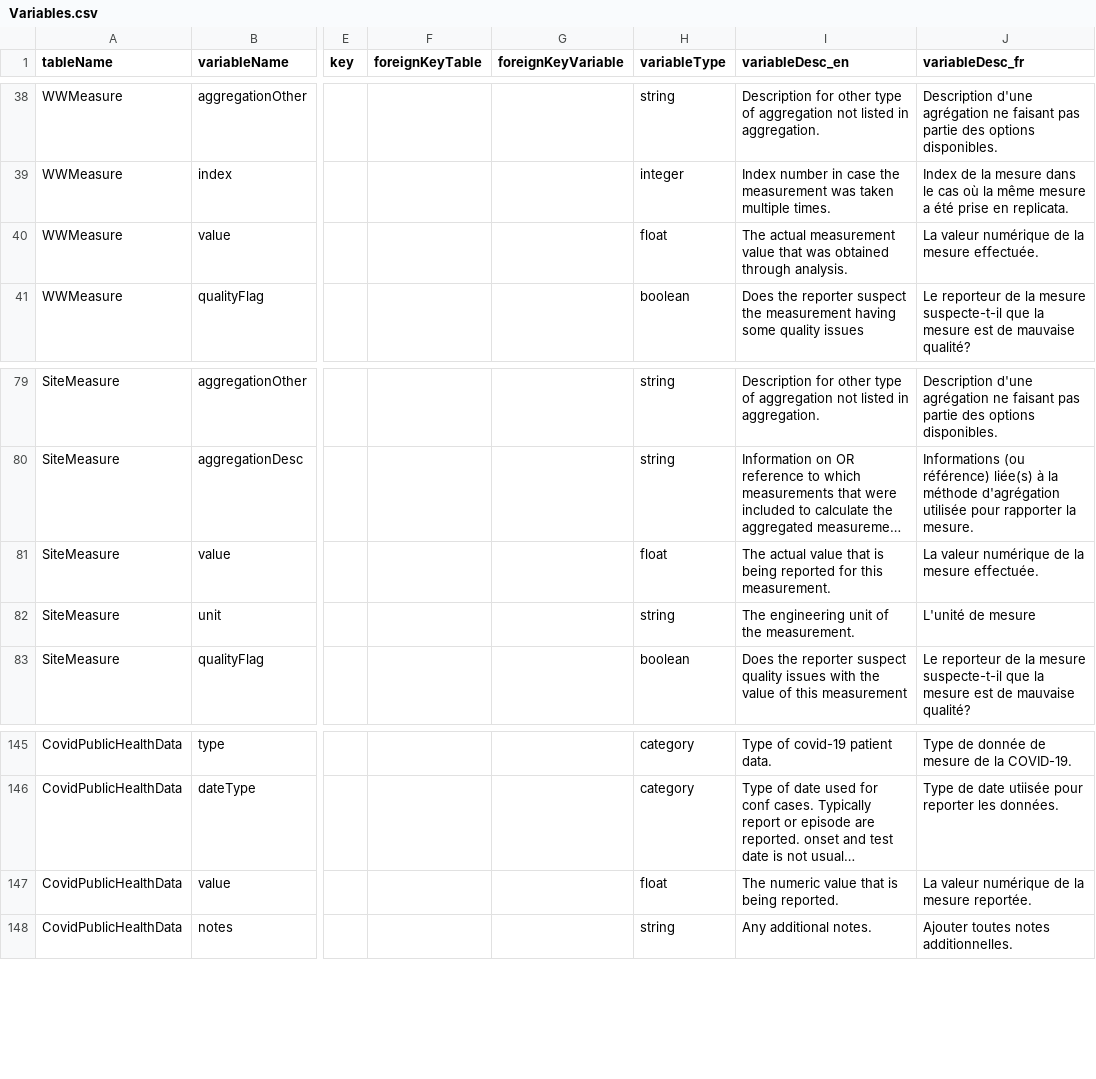
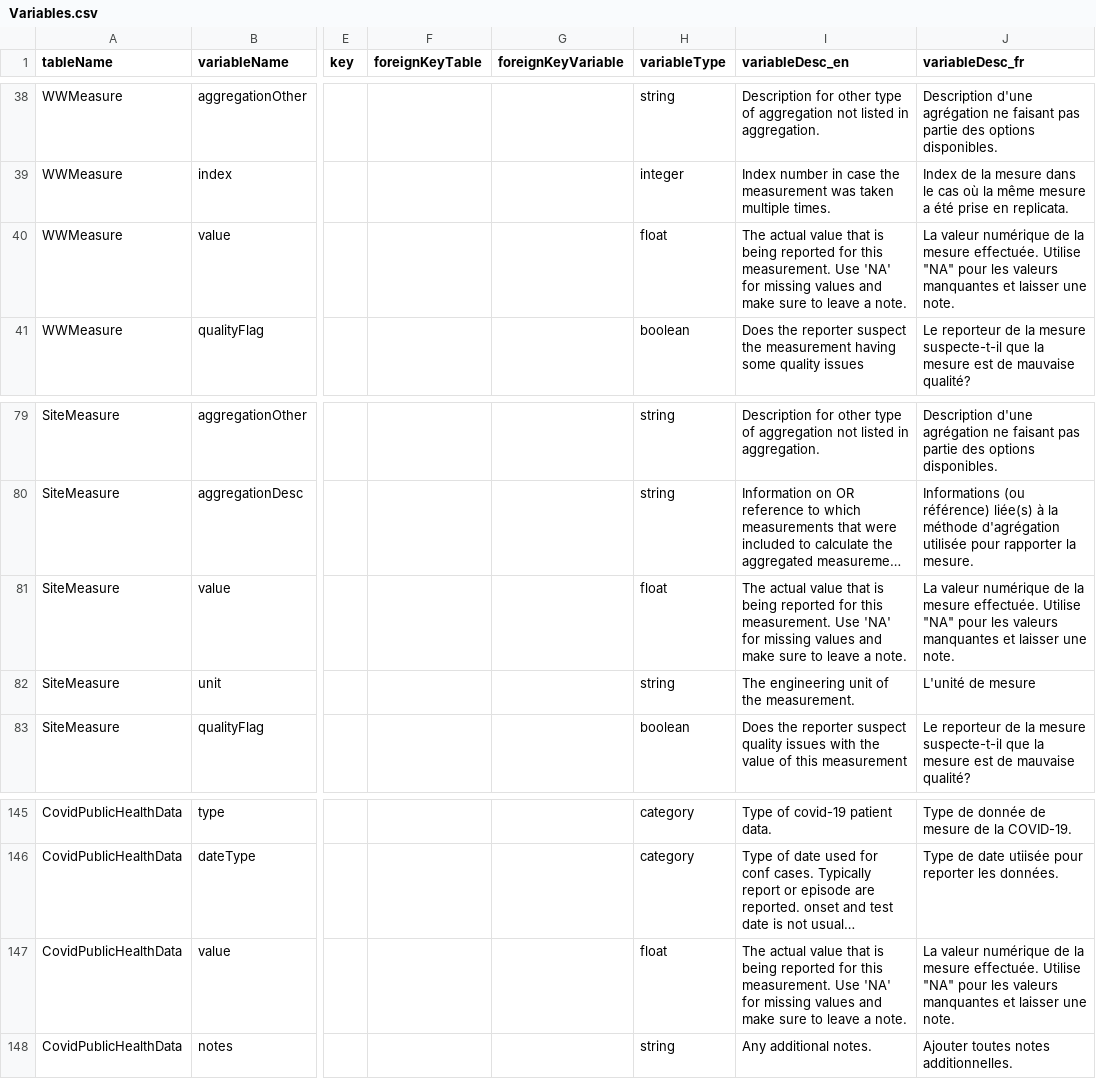
Before and after one commit to Big-Life-Lab/PHES-ODM, a CSV file: site/Variables.csv, drawn as a sheet; only a part is shown, gaps mark what is left out; long unchanged cells end in …; the diff names each change by its address in the sheet, - before the commit and + after, or states it on an @@ line.

Commit message:
Handles missing values
When dealing with missing values use 'NA' to denote that the data is missing, and leave a note explaining why.

```diff
--- a/site/Variables.csv
+++ b/site/Variables.csv
-I40 (variableDesc_en): The actual measurement value that was obtained through analysis.
+I40 (variableDesc_en): The actual value that is being reported for this measurement. Use 'NA' for missing values and make sure to leave a note.
-J40 (variableDesc_fr): …mesure effectuée.
+J40 (variableDesc_fr): …mesure effectuée. Utilise "NA" pour les valeurs manquantes et laisser une note.
-I81 (variableDesc_en): …this measurement.
+I81 (variableDesc_en): …this measurement. Use 'NA' for missing values and make sure to leave a note.
-J81 (variableDesc_fr): …mesure effectuée.
+J81 (variableDesc_fr): …mesure effectuée. Utilise "NA" pour les valeurs manquantes et laisser une note.
-I147 (variableDesc_en): The numeric value that is being reported.
+I147 (variableDesc_en): The actual value that is being reported for this measurement. Use 'NA' for missing values and make sure to leave a note.
-J147 (variableDesc_fr): …la mesure reportée.
+J147 (variableDesc_fr): …la mesure effectuée. Utilise "NA" pour les valeurs manquantes et laisser une note.
```
Also changed, not shown: 1 other file.
